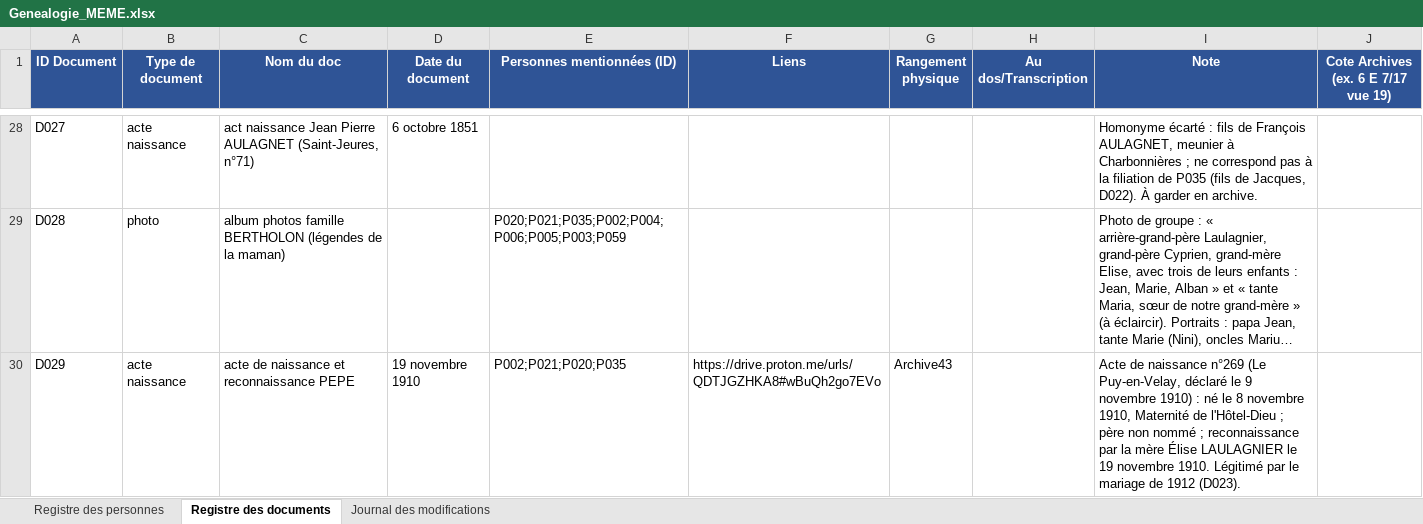
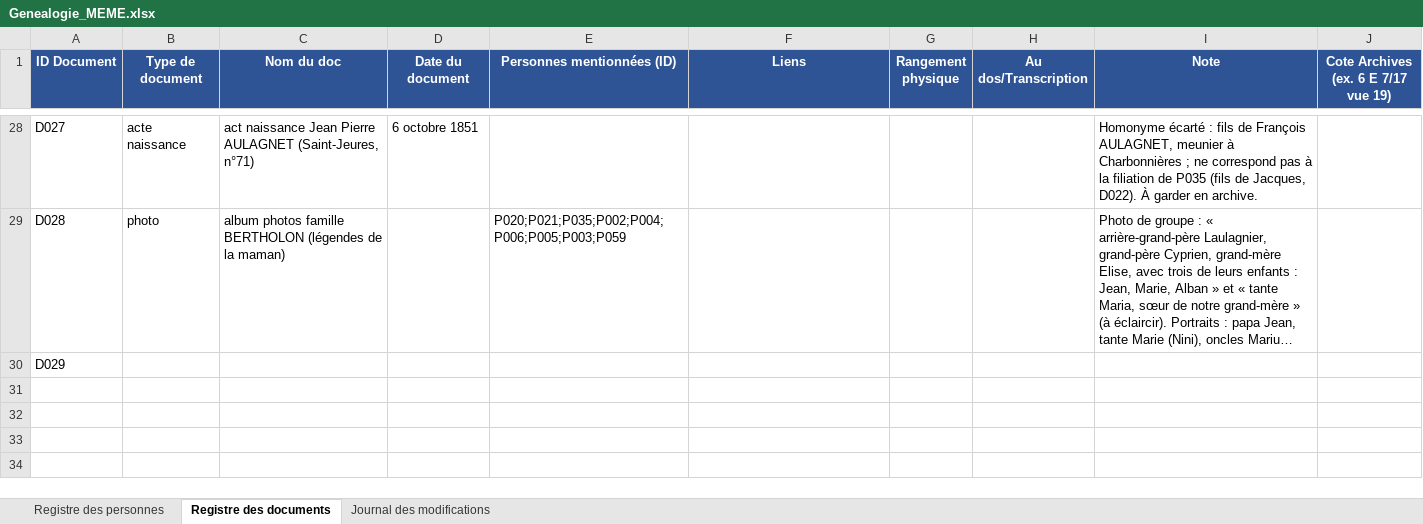
Before and after one commit to les-berthos/les-berthos, an Excel workbook: docs/Genealogie_MEME.xlsx, sheet Registre des documents, drawn as a sheet; only a part is shown, gaps mark what is left out; long unchanged cells end in …; values as stored, in another font and other column widths than the file's, no borders; the diff covers the shown part only; the diff names each change by its address in the sheet, - before the commit and + after, or states it on an @@ line.

```diff
--- a/docs/Genealogie_MEME.xlsx (sheet Registre des documents)
+++ b/docs/Genealogie_MEME.xlsx (sheet Registre des documents)
-B30 (Type de document): acte naissance
+B30 (Type de document): (empty)
-C30 (Nom du doc): acte de naissance et reconnaissance PEPE
+C30 (Nom du doc): (empty)
-D30 (Date du document): 19 novembre 1910
+D30 (Date du document): (empty)
-E30 (Personnes mentionnées (ID)): P002;P021;P020;P035
+E30 (Personnes mentionnées (ID)): (empty)
-F30 (Liens): https://drive.proton.me/urls/QDTJGZHKA8#wBuQh2go7EVo
+F30 (Liens): (empty)
-G30 (Rangement physique): Archive43
+G30 (Rangement physique): (empty)
-I30 (Note): Acte de naissance n°269 (Le Puy-en-Velay, déclaré le 9 novembre 1910) : né le 8 novembre 1910, Maternité de l'Hôtel-Dieu ; père non nommé ; reconnaissance par la mère Élise LAULAGNIER le 19 novembre 1910. Légitimé par le mariage de 1912 (D023).
+I30 (Note): (empty)
```
Also changed, not shown: 1 removed row, 36 edited cells and cell formats elsewhere in this sheet, sheet Registre des personnes, formulas that keep their value.
